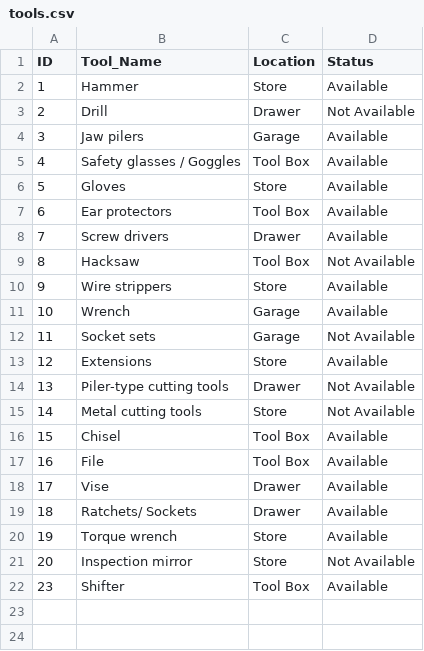
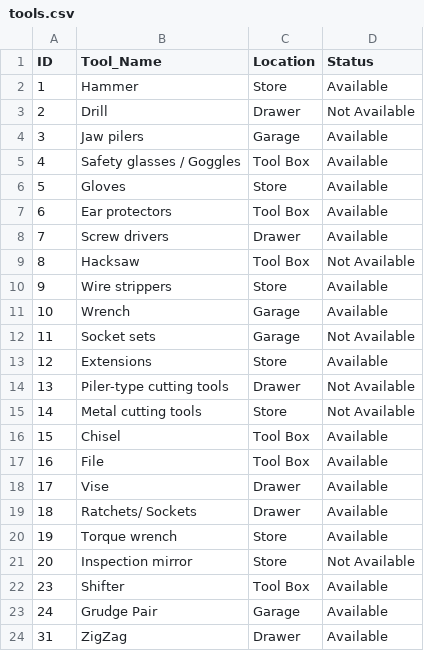
Before and after one commit to HamniZeen/Digitizing-Equipment-Management-System-for-Aviation-Industry-in-Sri-Lanka, a CSV file: tools.csv, drawn as a sheet.

```diff
--- a/tools.csv
+++ b/tools.csv
@@ -22 +22,3 @@ ID,Tool_Name,Location,Status
 23,Shifter,Tool Box,Available
+24,Grudge Pair,Garage,Available
+31,ZigZag,Drawer,Available
```
Also changed, not shown: CheckedIn_data_TOOL.csv, Scanned_data_EMPLOYEE.csv, 20 other files.
